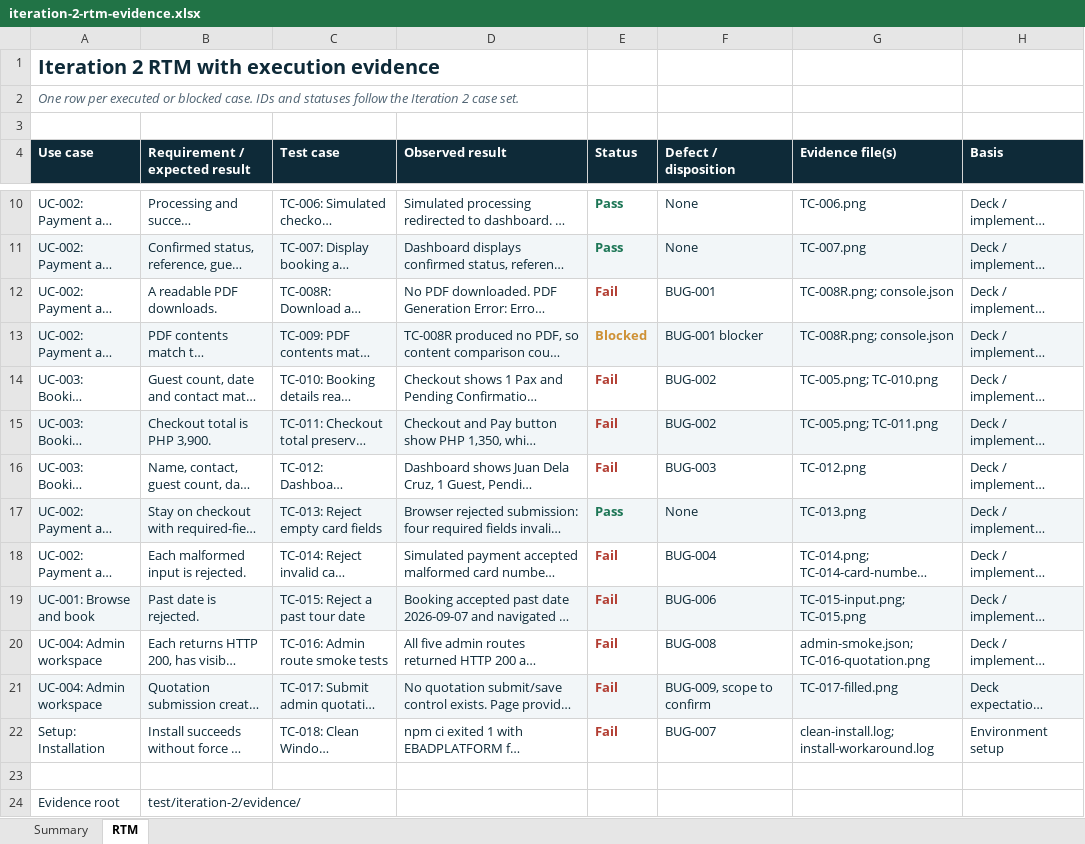
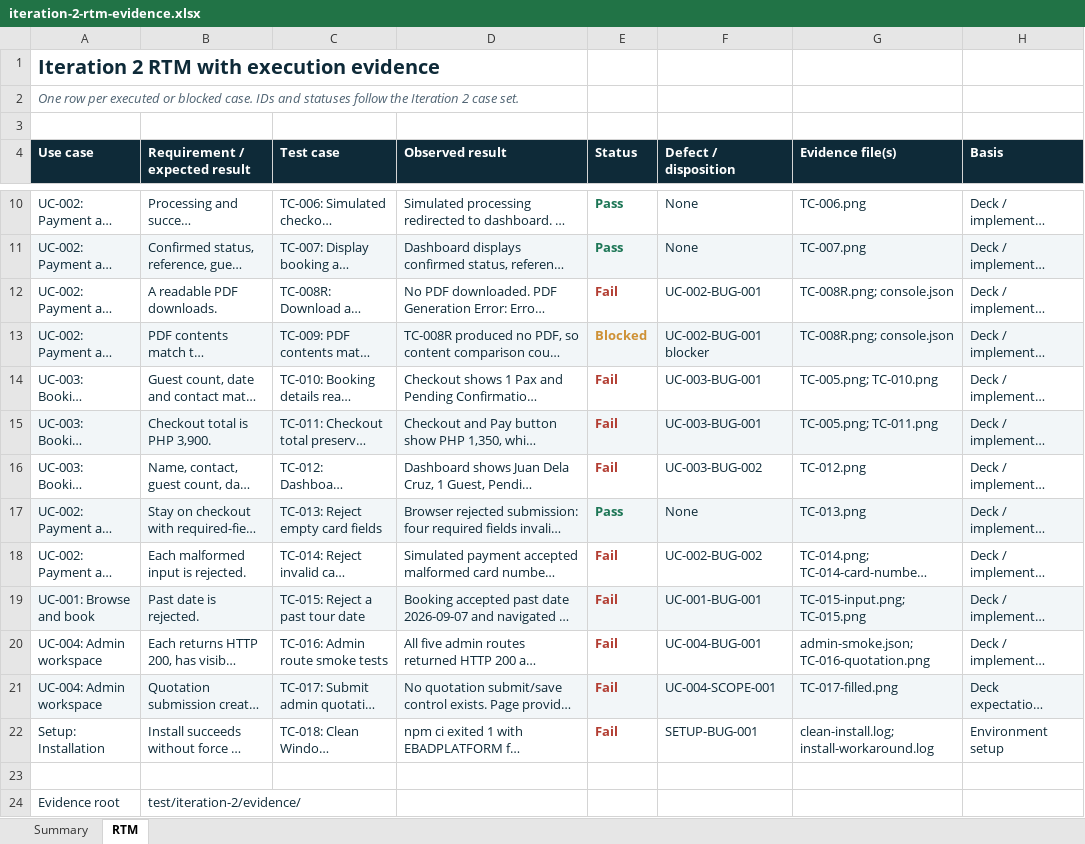
Before and after one commit to AndreiTorres-0417/Quality, an Excel workbook: outputs/iteration-2/iteration-2-rtm-evidence.xlsx, sheet RTM, drawn as a sheet; only a part is shown, gaps mark what is left out; long unchanged cells end in …; values as stored, in another font and other column widths than the file's, no borders; the diff names each change by its address in the sheet, - before the commit and + after, or states it on an @@ line.

```diff
--- a/outputs/iteration-2/iteration-2-rtm-evidence.xlsx (sheet RTM)
+++ b/outputs/iteration-2/iteration-2-rtm-evidence.xlsx (sheet RTM)
-F12 (Defect / disposition): BUG-001
+F12 (Defect / disposition): UC-002-BUG-001
-F13 (Defect / disposition): BUG-001 blocker
+F13 (Defect / disposition): UC-002-BUG-001 blocker
-F14:F15 (Defect / disposition): BUG-002
+F14:F15 (Defect / disposition): UC-003-BUG-001
-F16 (Defect / disposition): BUG-003
+F16 (Defect / disposition): UC-003-BUG-002
-F18 (Defect / disposition): BUG-004
+F18 (Defect / disposition): UC-002-BUG-002
-F19 (Defect / disposition): BUG-006
+F19 (Defect / disposition): UC-001-BUG-001
-F20 (Defect / disposition): BUG-008
+F20 (Defect / disposition): UC-004-BUG-001
-F21 (Defect / disposition): BUG-009, scope to confirm
+F21 (Defect / disposition): UC-004-SCOPE-001
-F22 (Defect / disposition): BUG-007
+F22 (Defect / disposition): SETUP-BUG-001
```
Also changed, not shown: outputs/iteration-2/iteration-2-bug-report.xlsx, outputs/iteration-2/iteration-2-test-results.xlsx, 6 other files.
